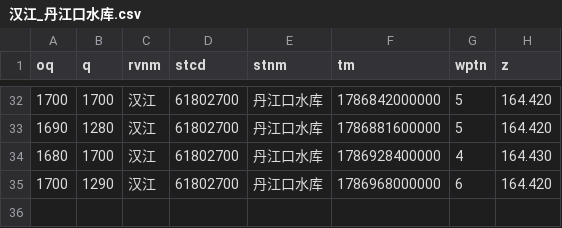
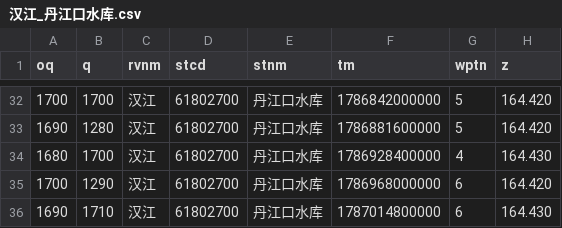
Before and after one commit to cadier-zhou/LongRiver, a CSV file: data/2026-08/汉江_丹江口水库.csv, drawn as a sheet; only a part is shown, gaps mark what is left out; the diff names each change by its address in the sheet, - before the commit and + after, or states it on an @@ line.

```diff
--- a/data/2026-08/汉江_丹江口水库.csv
+++ b/data/2026-08/汉江_丹江口水库.csv
+row 36: 1690 | 1710 | 汉江 | 61802700 | 丹江口水库 | 1787014800000 | 6 | 164.430
```
Also changed, not shown: data/2026-08/洞庭湖湖口_七里山.csv, data/2026-08/长江干流_三峡水库.csv, 12 other files.
